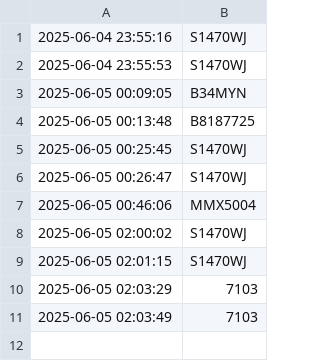
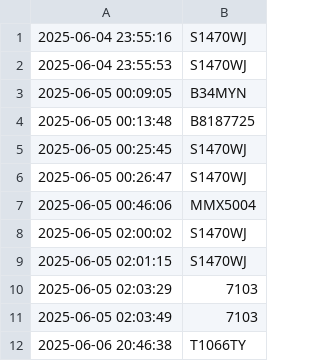
Before and after one commit to navilferly/PlatDetection, a CSV file: detection_log.csv, drawn as a sheet.

```diff
--- a/detection_log.csv
+++ b/detection_log.csv
@@ -11 +11,2 @@
 2025-06-05 02:03:49,7103
+2025-06-06 20:46:38,T1066TY
```
Also changed, not shown: 8 other files.
